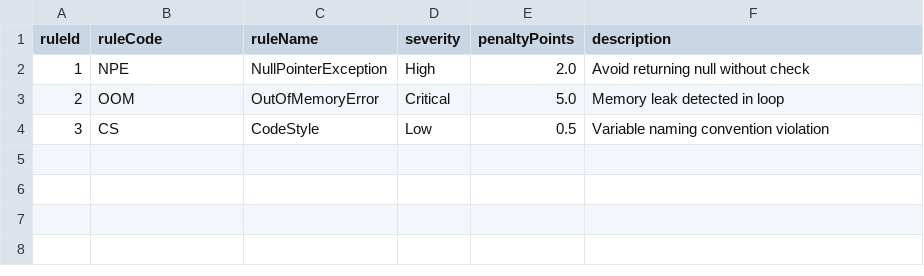
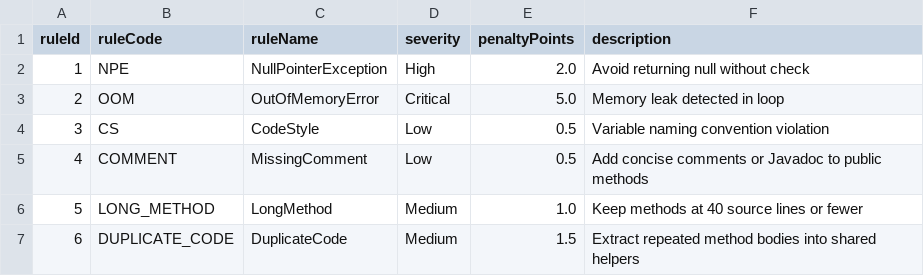
Before and after one commit to rtafag/PRJ301---Group1, a CSV file: data/rule_definition.csv, drawn as a sheet.

```diff
--- a/data/rule_definition.csv
+++ b/data/rule_definition.csv
@@ -4 +4,4 @@ ruleId,ruleCode,ruleName,severity,penaltyPoints,description
 3,CS,CodeStyle,Low,0.5,Variable naming convention violation
+4,COMMENT,MissingComment,Low,0.5,Add concise comments or Javadoc to public methods
+5,LONG_METHOD,LongMethod,Medium,1.0,Keep methods at 40 source lines or fewer
+6,DUPLICATE_CODE,DuplicateCode,Medium,1.5,Extract repeated method bodies into shared helpers
```
Also changed, not shown: 12 other files.
